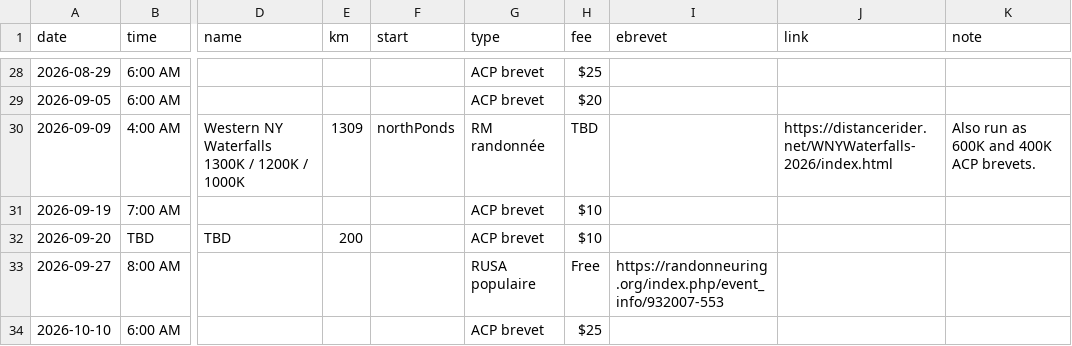
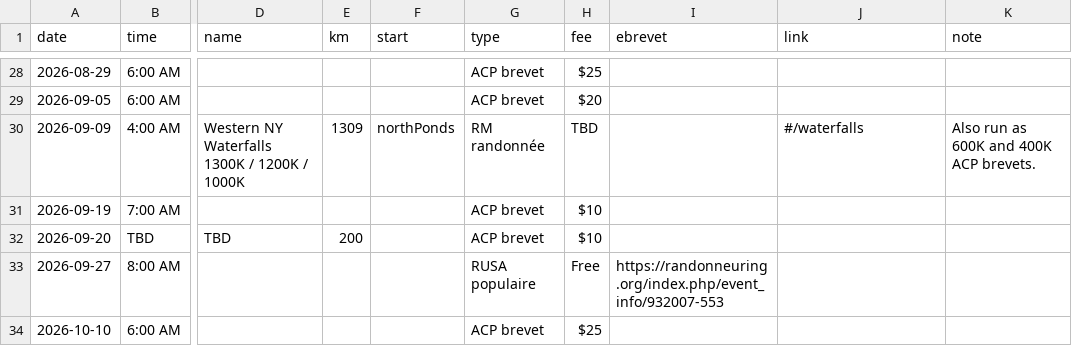
Before and after one commit to peterewills/peterewills.github.io, a CSV file: flxrando/site/content/rides.csv, drawn as a sheet; only a part is shown, gaps mark what is left out; the diff names each change by its address in the sheet, - before the commit and + after, or states it on an @@ line.

```diff
--- a/flxrando/site/content/rides.csv
+++ b/flxrando/site/content/rides.csv
-J30 (link): https://distancerider.net/WNYWaterfalls-2026/index.html
+J30 (link): #/waterfalls
```
Also changed, not shown: 12 other files.
